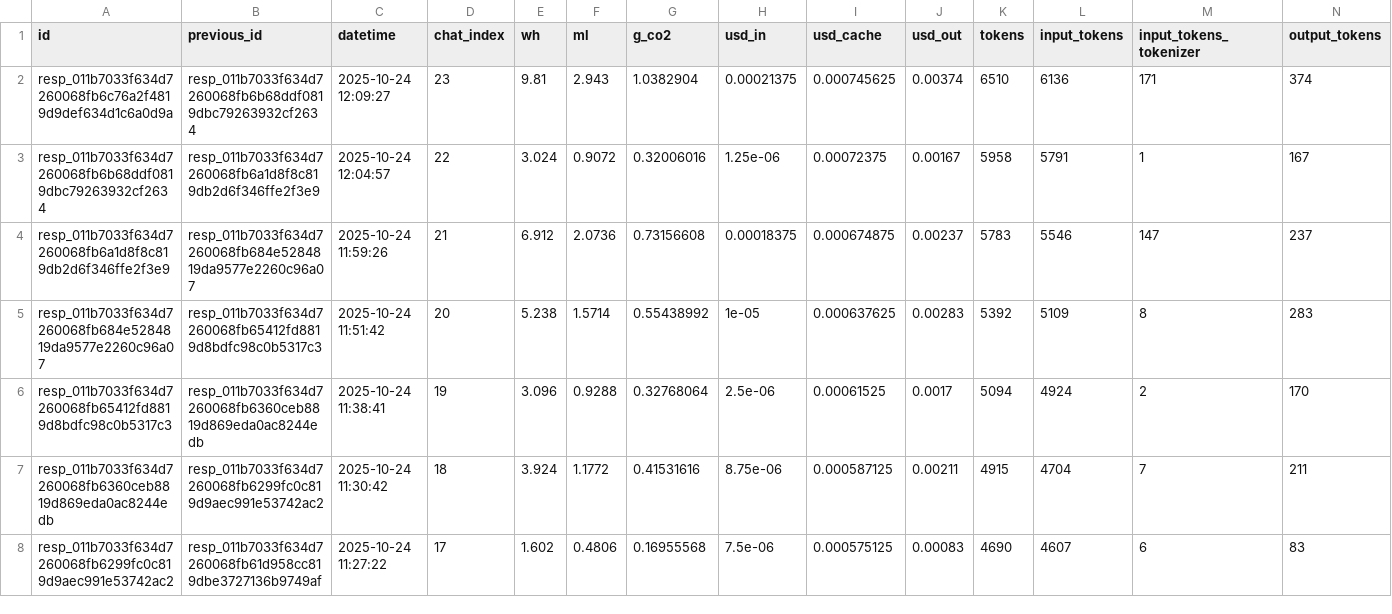
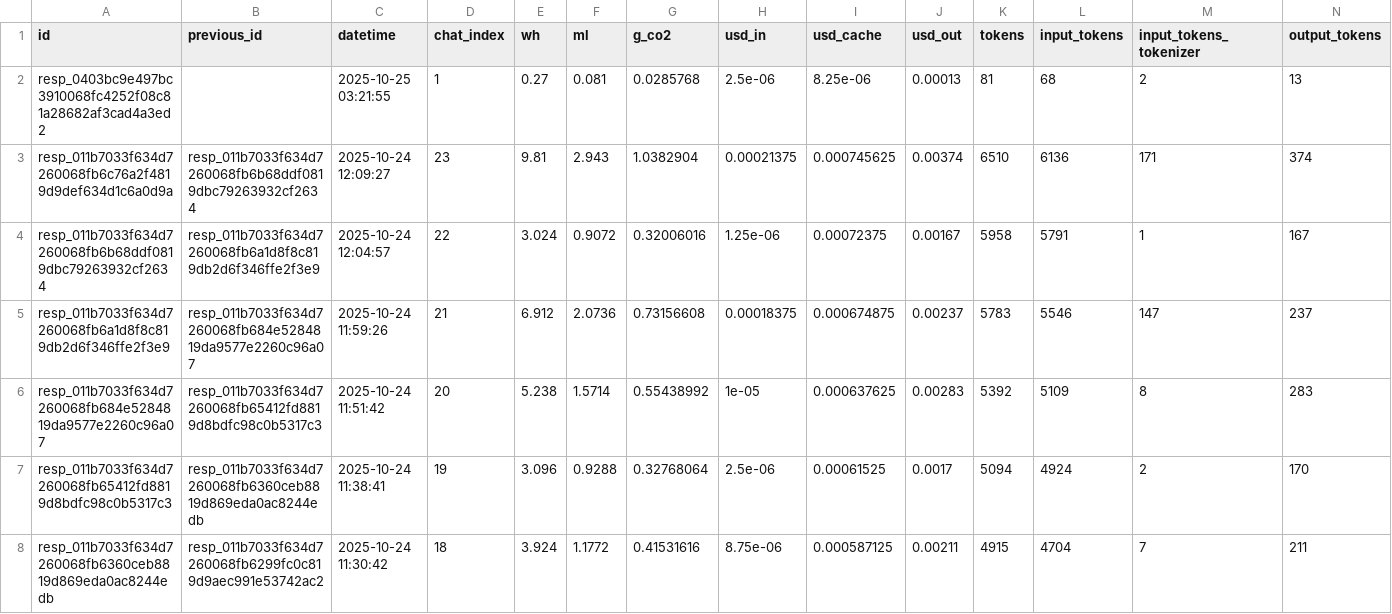
Before and after one commit to hari3mo/EcoBot, a CSV file: logs/logs.csv, drawn as a sheet; only a part is shown; the shorter side is filled out with more unchanged rows; rows hold the shown columns only; the diff names each change by its address in the sheet, - before the commit and + after, or states it on an @@ line.

Commit message:
logs

```diff
--- a/logs/logs.csv
+++ b/logs/logs.csv
+row 2: resp_0403bc9e497bc3910068fc4252f08c81a28682af3cad4a3ed2 |  | 2025-10-25 03:21:55 | 1 | 0.27 | 0.081 | 0.0285768 | 2.5e-06 | 8.25e-06 | 0.00013 | 81 | 68 | 2 | 13
```
